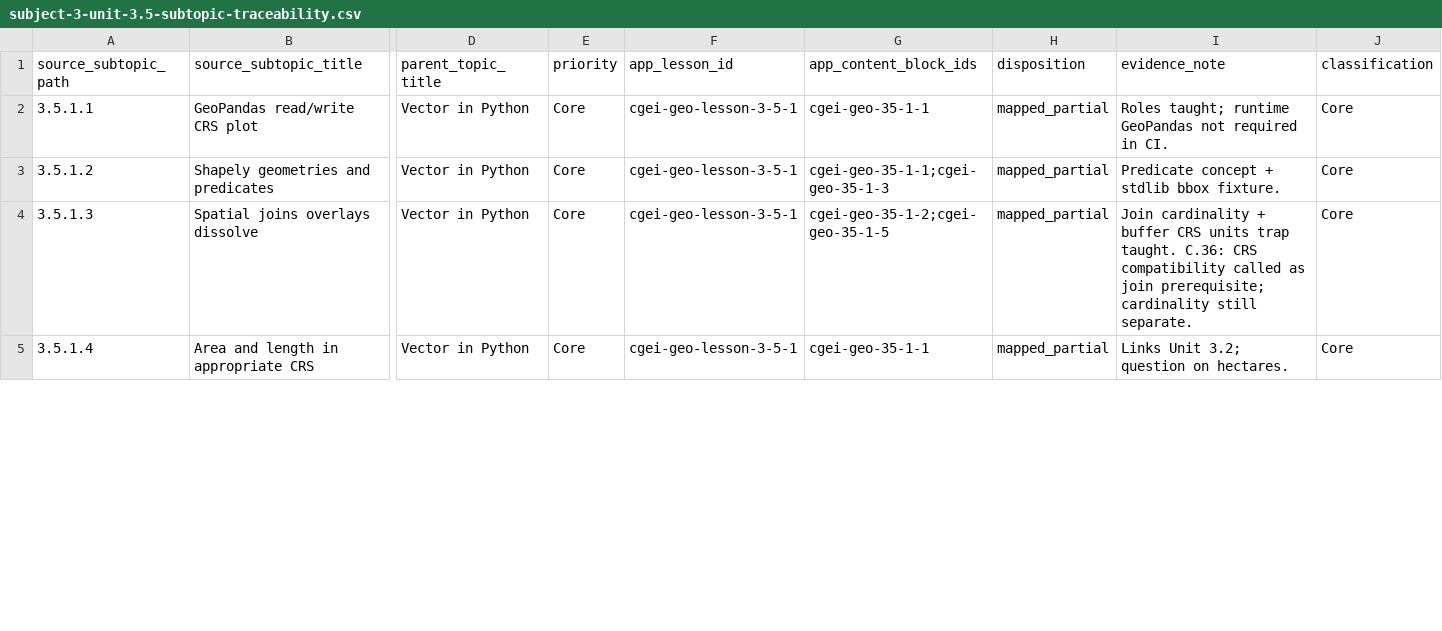
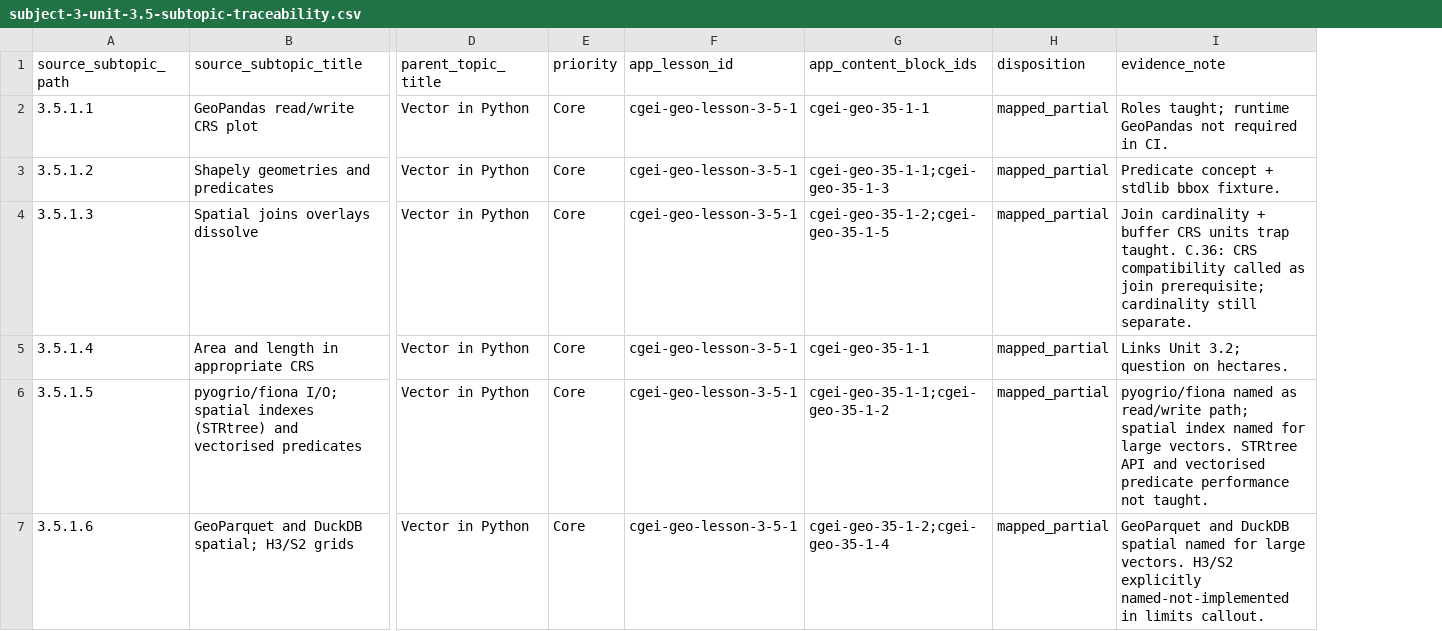
Before and after one commit to musab-shahid/my-study, a CSV file: docs/cgei/subject-3-unit-3.5-subtopic-traceability.csv, drawn as a sheet; only a part is shown, gaps mark what is left out; removed rows and columns are numbered as before the commit, all else as after; rows hold the shown columns only; the diff covers the shown part only; the diff names each change by its address in the sheet, - before the commit and + after, or states it on an @@ line.

Commit message:
docs(cgei): C.52 evidence-only Unit 3.5 Python stack Core-leaf mapping
Disposition remaining 3.5 unmapped leaves and correct 3.5.2.2–3.5.2.4 from
lesson 3-5-* content blocks; regenerate Core coverage report.

```diff
--- a/docs/cgei/subject-3-unit-3.5-subtopic-traceability.csv
+++ b/docs/cgei/subject-3-unit-3.5-subtopic-traceability.csv
-column J (classification), rows 2-5: all Core
+row 6: 3.5.1.5 | pyogrio/fiona I/O; spatial indexes (STRtree) and vectorised predicates | Vector in Python | Core | cgei-geo-lesson-3-5-1 | cgei-geo-35-1-1;cgei-geo-35-1-2 | mapped_partial | pyogrio/fiona named as read/write path; spatial index named for large vectors. STRtree API and vectorised predicate performance not taught.
+row 7: 3.5.1.6 | GeoParquet and DuckDB spatial; H3/S2 grids | Vector in Python | Core | cgei-geo-lesson-3-5-1 | cgei-geo-35-1-2;cgei-geo-35-1-4 | mapped_partial | GeoParquet and DuckDB spatial named for large vectors. H3/S2 explicitly named-not-implemented in limits callout.
```
Also changed, not shown: 10 added rows and 12 edited cells elsewhere in this file, docs/cgei/source-toc/core-leaf-coverage-report.csv, 1 other file.
